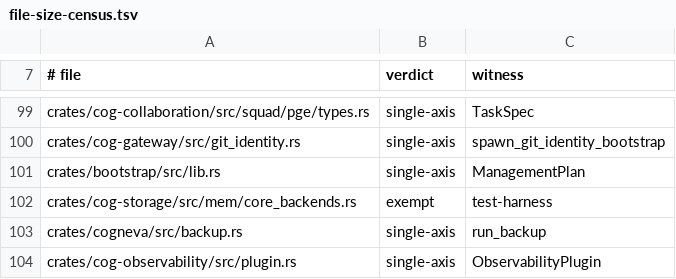
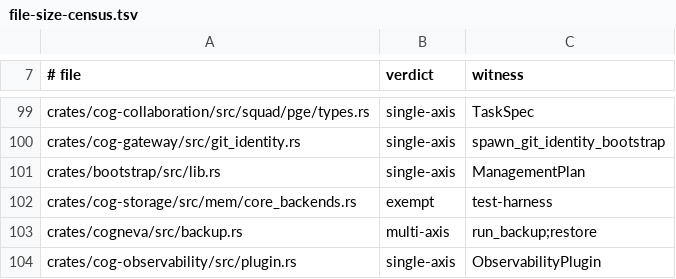
Before and after one commit to hcipengm/cogneva, a TSV file: crates/cogneva/debt/file-size-census.tsv, drawn as a sheet; only a part is shown, gaps mark what is left out.

Commit message:
Census: backup.rs holds two sides that do not share a process
The row added in 6778ba70 judged this file single-axis on the grounds that its
producer, verifier and restorer share one package format and one path layout.
That is exactly the reason the column does not count: the axis is whether the two
sides are ever co-present in a process, not whether they share a format. They are
not -- `cogneva backup` runs in the CronJob's pod, `cogneva restore` runs as a
one-shot Job on a replacement host, and each has its own entry in the binary's
dispatch table (main.rs:116-117, cli.rs:47-48). So the row is multi-axis and names
the other side's entry point, which is the honest statement about the structure.

Judging it single-axis would have been the cheaper row and would have kept the
separation this file does carry off the books; the gate refuses no file for being
large, so the verdict costs nothing but is the only place that debt is visible.

```diff
--- a/crates/cogneva/debt/file-size-census.tsv
+++ b/crates/cogneva/debt/file-size-census.tsv
@@ -102,3 +102,3 @@ crates/bootstrap/src/lib.rs	single-axis	ManagementPlan
 crates/cog-storage/src/mem/core_backends.rs	exempt	test-harness
-crates/cogneva/src/backup.rs	single-axis	run_backup
+crates/cogneva/src/backup.rs	multi-axis	run_backup;restore
 crates/cog-observability/src/plugin.rs	single-axis	ObservabilityPlugin
```
